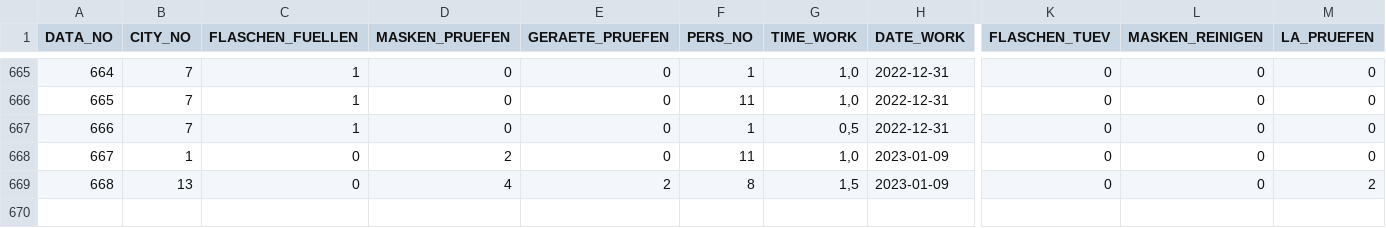
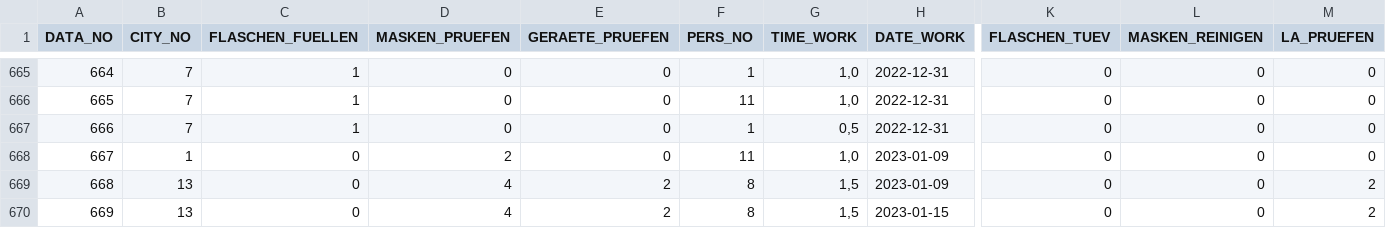
Before and after one commit to MichaelBehringer/AtemschutzDataBackup, a CSV file: atemschutzpflegestelle_data.csv, drawn as a sheet; only a part is shown, gaps mark what is left out; rows hold the shown columns only; the diff names each change by its address in the sheet, - before the commit and + after, or states it on an @@ line.

```diff
--- a/atemschutzpflegestelle_data.csv
+++ b/atemschutzpflegestelle_data.csv
+row 670: 669 | 13 | 0 | 4 | 2 | 8 | 1,5 | 2023-01-15 | 0 | 0 | 2
```
Also changed, not shown: atemschutzpflegestelle_nr.csv.
